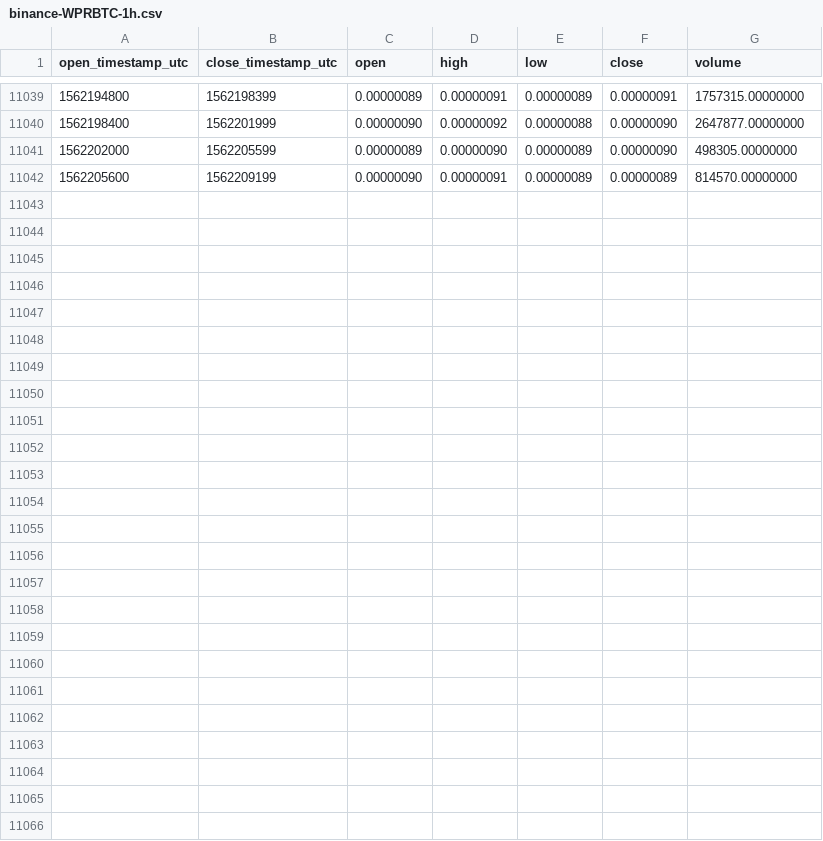
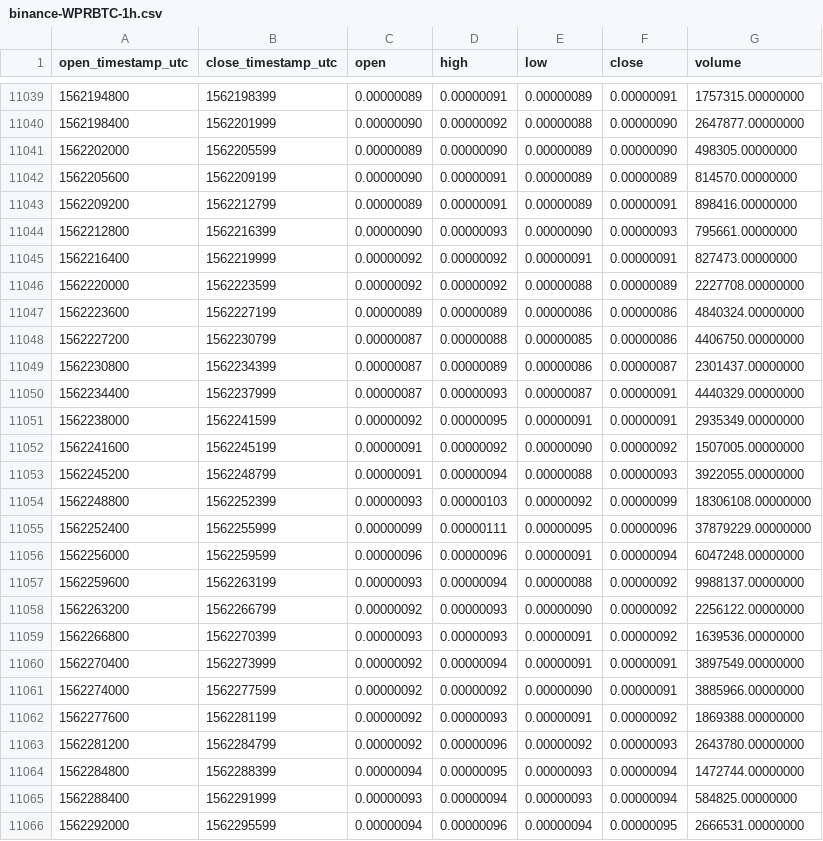
Before and after one commit to cryptobigbro/binance-WPRBTC, a CSV file: binance-WPRBTC-1h.csv, drawn as a sheet; only a part is shown, gaps mark what is left out; the diff names each change by its address in the sheet, - before the commit and + after, or states it on an @@ line.

Commit message:
Update OHLCV data.

```diff
--- a/binance-WPRBTC-1h.csv
+++ b/binance-WPRBTC-1h.csv
+row 11043: 1562209200 | 1562212799 | 0.00000089 | 0.00000091 | 0.00000089 | 0.00000091 | 898416.00000000
+row 11044: 1562212800 | 1562216399 | 0.00000090 | 0.00000093 | 0.00000090 | 0.00000093 | 795661.00000000
+row 11045: 1562216400 | 1562219999 | 0.00000092 | 0.00000092 | 0.00000091 | 0.00000091 | 827473.00000000
+row 11046: 1562220000 | 1562223599 | 0.00000092 | 0.00000092 | 0.00000088 | 0.00000089 | 2227708.00000000
+row 11047: 1562223600 | 1562227199 | 0.00000089 | 0.00000089 | 0.00000086 | 0.00000086 | 4840324.00000000
+row 11048: 1562227200 | 1562230799 | 0.00000087 | 0.00000088 | 0.00000085 | 0.00000086 | 4406750.00000000
+row 11049: 1562230800 | 1562234399 | 0.00000087 | 0.00000089 | 0.00000086 | 0.00000087 | 2301437.00000000
+row 11050: 1562234400 | 1562237999 | 0.00000087 | 0.00000093 | 0.00000087 | 0.00000091 | 4440329.00000000
+row 11051: 1562238000 | 1562241599 | 0.00000092 | 0.00000095 | 0.00000091 | 0.00000091 | 2935349.00000000
+row 11052: 1562241600 | 1562245199 | 0.00000091 | 0.00000092 | 0.00000090 | 0.00000092 | 1507005.00000000
+row 11053: 1562245200 | 1562248799 | 0.00000091 | 0.00000094 | 0.00000088 | 0.00000093 | 3922055.00000000
+row 11054: 1562248800 | 1562252399 | 0.00000093 | 0.00000103 | 0.00000092 | 0.00000099 | 18306108.00000000
+row 11055: 1562252400 | 1562255999 | 0.00000099 | 0.00000111 | 0.00000095 | 0.00000096 | 37879229.00000000
+row 11056: 1562256000 | 1562259599 | 0.00000096 | 0.00000096 | 0.00000091 | 0.00000094 | 6047248.00000000
+row 11057: 1562259600 | 1562263199 | 0.00000093 | 0.00000094 | 0.00000088 | 0.00000092 | 9988137.00000000
+row 11058: 1562263200 | 1562266799 | 0.00000092 | 0.00000093 | 0.00000090 | 0.00000092 | 2256122.00000000
+row 11059: 1562266800 | 1562270399 | 0.00000093 | 0.00000093 | 0.00000091 | 0.00000092 | 1639536.00000000
+row 11060: 1562270400 | 1562273999 | 0.00000092 | 0.00000094 | 0.00000091 | 0.00000091 | 3897549.00000000
+row 11061: 1562274000 | 1562277599 | 0.00000092 | 0.00000092 | 0.00000090 | 0.00000091 | 3885966.00000000
+row 11062: 1562277600 | 1562281199 | 0.00000092 | 0.00000093 | 0.00000091 | 0.00000092 | 1869388.00000000
+row 11063: 1562281200 | 1562284799 | 0.00000092 | 0.00000096 | 0.00000092 | 0.00000093 | 2643780.00000000
+row 11064: 1562284800 | 1562288399 | 0.00000094 | 0.00000095 | 0.00000093 | 0.00000094 | 1472744.00000000
+row 11065: 1562288400 | 1562291999 | 0.00000093 | 0.00000094 | 0.00000093 | 0.00000094 | 584825.00000000
+row 11066: 1562292000 | 1562295599 | 0.00000094 | 0.00000096 | 0.00000094 | 0.00000095 | 2666531.00000000
```
Also changed, not shown: binance-WPRBTC-1d.csv.
